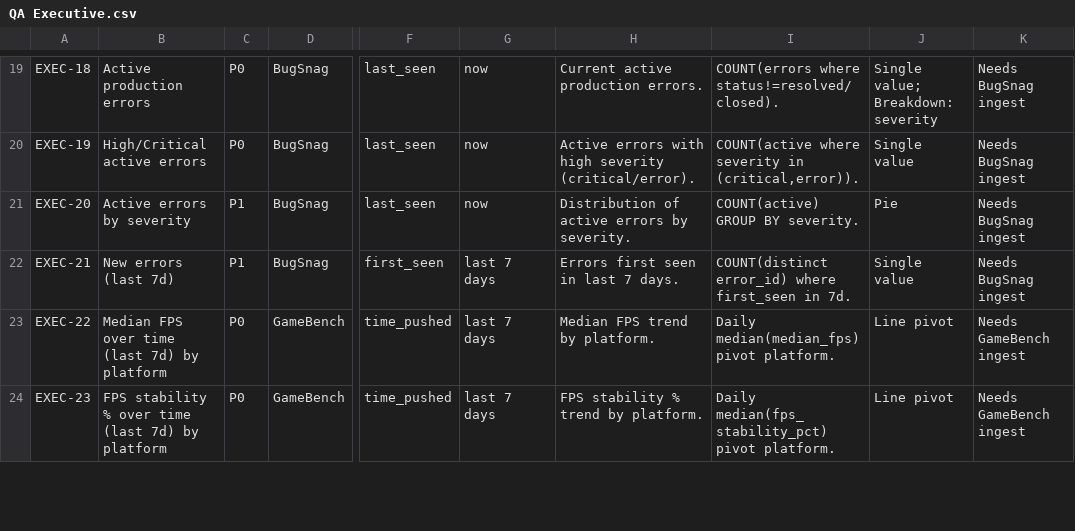
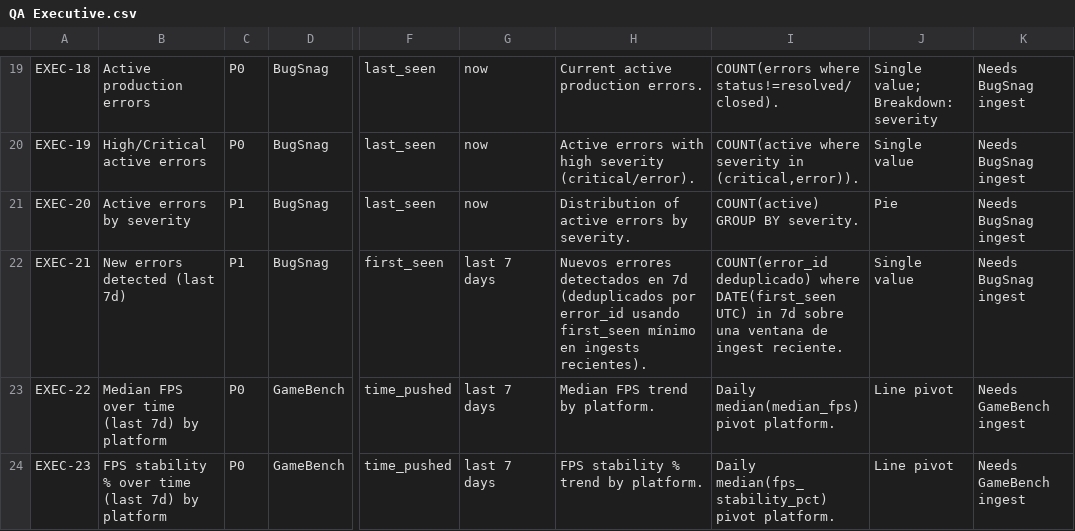
Before and after one commit to AlexCasanovaQA/Panda-QA-Metrics, a CSV file: simple/QA Executive.csv, drawn as a sheet; only a part is shown, gaps mark what is left out; the diff names each change by its address in the sheet, - before the commit and + after, or states it on an @@ line.

Commit message:
Adjust EXEC-21 to use deduped recent BugSnag ingests

```diff
--- a/simple/QA Executive.csv
+++ b/simple/QA Executive.csv
-B22: New errors (last 7d)
+B22: New errors detected (last 7d)
-H22: Errors first seen in last 7 days.
+H22: Nuevos errores detectados en 7d (deduplicados por error_id usando first_seen mínimo en ingests recientes).
-I22: COUNT(distinct error_id) where first_seen in 7d.
+I22: COUNT(error_id deduplicado) where DATE(first_seen UTC) in 7d sobre una ventana de ingest reciente.
```
Also changed, not shown: 1 other file.
